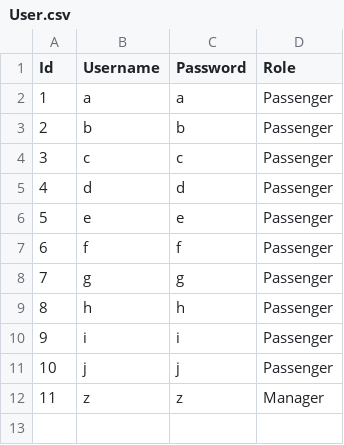
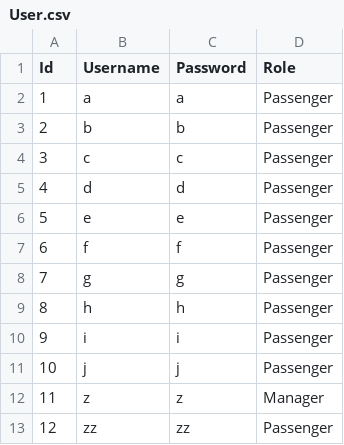
Before and after one commit to Aseel-Sabri/Airport-Ticket-Booking-Exercise, a CSV file: Data/User.csv, drawn as a sheet.

Commit message:
Add passenger 'View Bookings' option

```diff
--- a/Data/User.csv
+++ b/Data/User.csv
@@ -12 +12,2 @@
 11,z,z,Manager
+12,zz,zz,Passenger
```
Also changed, not shown: 8 other files.
